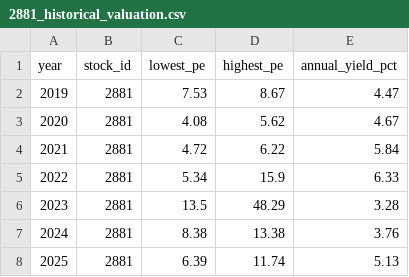
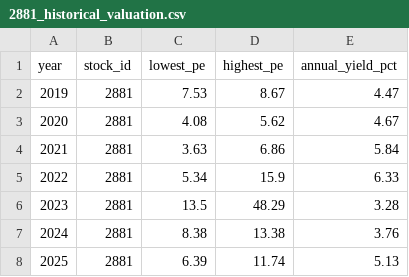
Before and after one commit to zhe-yuan23/stock, a CSV file: data/manual_data/2881/2881_historical_valuation.csv, drawn as a sheet.

Commit message:
Update data/manual_data/2881/2881_historical_valuation.csv

```diff
--- a/data/manual_data/2881/2881_historical_valuation.csv
+++ b/data/manual_data/2881/2881_historical_valuation.csv
@@ -3,3 +3,3 @@
 2020,2881,4.08,5.62,4.67
-2021,2881,4.72,6.22,5.84
+2021,2881,3.63,6.86,5.84
 2022,2881,5.34,15.9,6.33
```
